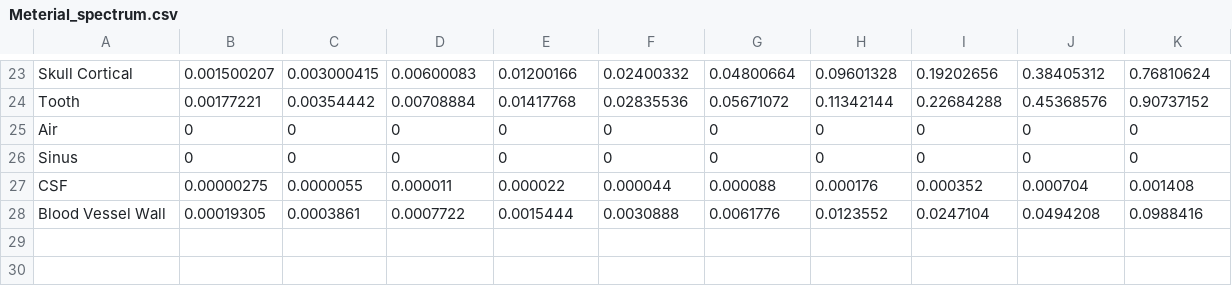
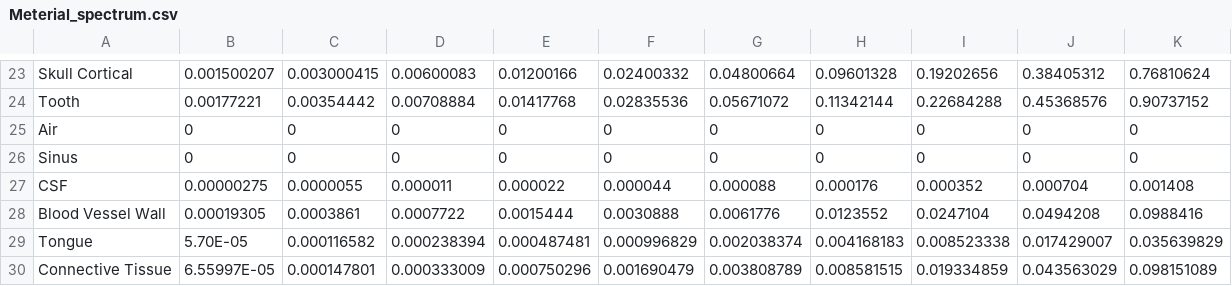
Before and after one commit to H11Maitree/Selfhear, a CSV file: Simulator/Meterial_spectrum.csv, drawn as a sheet; only a part is shown, gaps mark what is left out.

```diff
--- a/Simulator/Meterial_spectrum.csv
+++ b/Simulator/Meterial_spectrum.csv
@@ -28 +28,3 @@ CSF,0.00000275,0.0000055,0.000011,0.000022,0.000044,0.000088,0.000176,0.000352,0
 Blood Vessel Wall,0.00019305,0.0003861,0.0007722,0.0015444,0.0030888,0.0061776,0.0123552,0.0247104,0.0494208,0.0988416
+Tongue,5.70E-05,0.000116582,0.000238394,0.000487481,0.000996829,0.002038374,0.004168183,0.008523338,0.017429007,0.035639829
+Connective Tissue,6.55997E-05,0.000147801,0.000333009,0.000750296,0.001690479,0.003808789,0.008581515,0.019334859,0.043563029,0.098151089
```
Also changed, not shown: Simulator/Meterial_id.csv, 17 other files.
